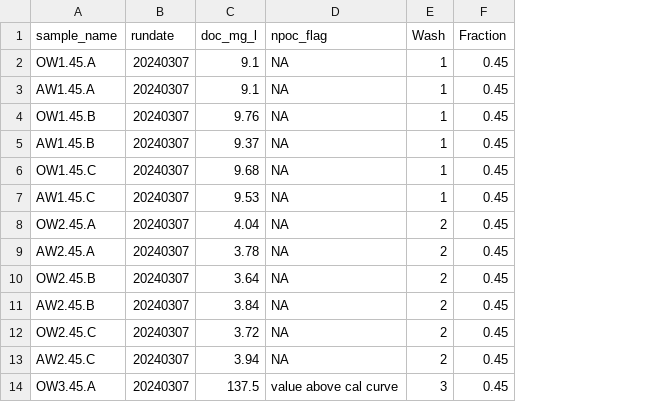
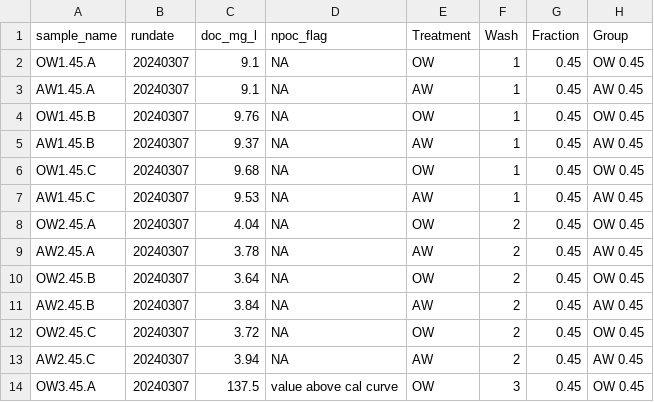
Before and after one commit to COMPASS-DOE/tempest-exp-feom-ConnorSULI, a CSV file: 1-data/TMP_FEOM_TOC/TMP_FeOM-TOC_All_data.csv, drawn as a sheet; only a part is shown; the diff names each change by its address in the sheet, - before the commit and + after, or states it on an @@ line.

```diff
--- a/1-data/TMP_FEOM_TOC/TMP_FeOM-TOC_All_data.csv
+++ b/1-data/TMP_FEOM_TOC/TMP_FeOM-TOC_All_data.csv
+column E (Treatment), rows 2-14: OW | AW | OW | AW | OW | AW | OW | AW | OW | AW | OW | AW | OW
+column H (Group), rows 2-14: OW 0.45 | AW 0.45 | OW 0.45 | AW 0.45 | OW 0.45 | AW 0.45 | OW 0.45 | AW 0.45 | OW 0.45 | AW 0.45 | OW 0.45 | AW 0.45 | OW 0.45
```
Also changed, not shown: 1 other file.
